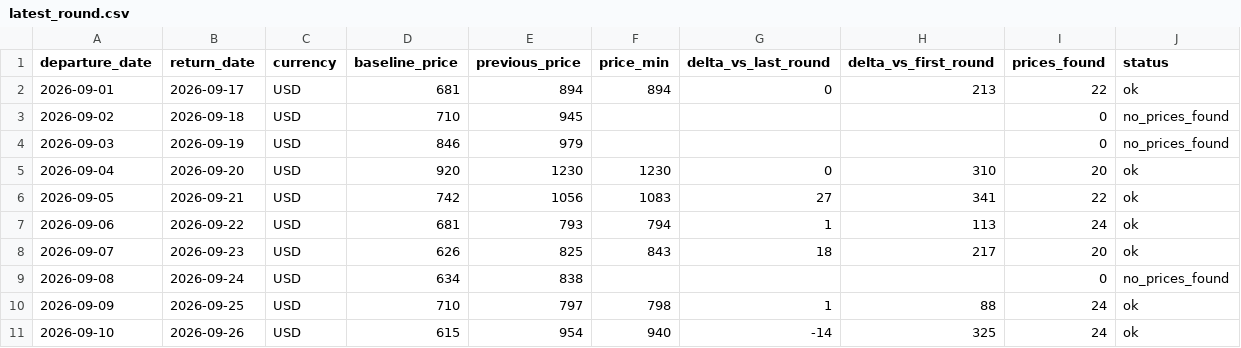
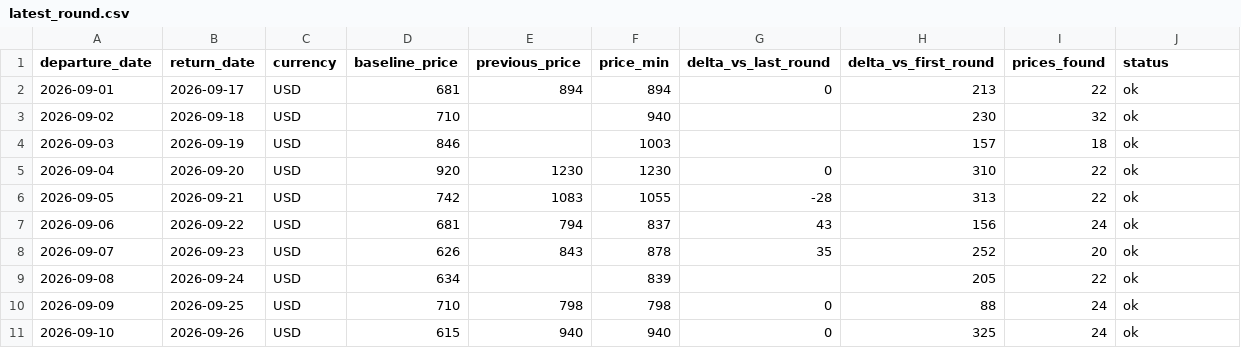
Before and after one commit to yiyangshen04/flight-watch, a CSV file: data/chi-rom-sep-2026/latest_round.csv, drawn as a sheet; only a part is shown; the diff covers the shown part only.

```diff
--- a/data/chi-rom-sep-2026/latest_round.csv
+++ b/data/chi-rom-sep-2026/latest_round.csv
@@ -2,10 +2,10 @@ departure_date,return_date,currency,baseline_price,previous_price,price_min,delt
 2026-09-01,2026-09-17,USD,681,894,894,0,213,22,ok
-2026-09-02,2026-09-18,USD,710,945,,,,0,no_prices_found
-2026-09-03,2026-09-19,USD,846,979,,,,0,no_prices_found
-2026-09-04,2026-09-20,USD,920,1230,1230,0,310,20,ok
-2026-09-05,2026-09-21,USD,742,1056,1083,27,341,22,ok
-2026-09-06,2026-09-22,USD,681,793,794,1,113,24,ok
-2026-09-07,2026-09-23,USD,626,825,843,18,217,20,ok
-2026-09-08,2026-09-24,USD,634,838,,,,0,no_prices_found
-2026-09-09,2026-09-25,USD,710,797,798,1,88,24,ok
-2026-09-10,2026-09-26,USD,615,954,940,-14,325,24,ok
+2026-09-02,2026-09-18,USD,710,,940,,230,32,ok
+2026-09-03,2026-09-19,USD,846,,1003,,157,18,ok
+2026-09-04,2026-09-20,USD,920,1230,1230,0,310,22,ok
+2026-09-05,2026-09-21,USD,742,1083,1055,-28,313,22,ok
+2026-09-06,2026-09-22,USD,681,794,837,43,156,24,ok
+2026-09-07,2026-09-23,USD,626,843,878,35,252,20,ok
+2026-09-08,2026-09-24,USD,634,,839,,205,22,ok
+2026-09-09,2026-09-25,USD,710,798,798,0,88,24,ok
+2026-09-10,2026-09-26,USD,615,940,940,0,325,24,ok
```
Also changed, not shown: 15 edited cells elsewhere in this file, 4 other files.
